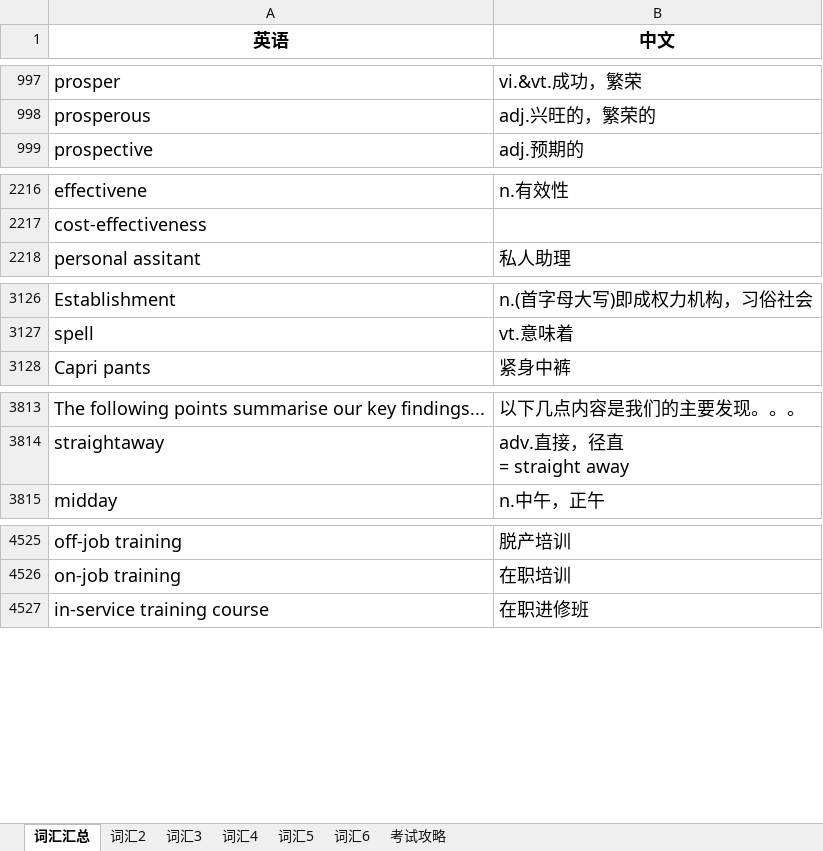
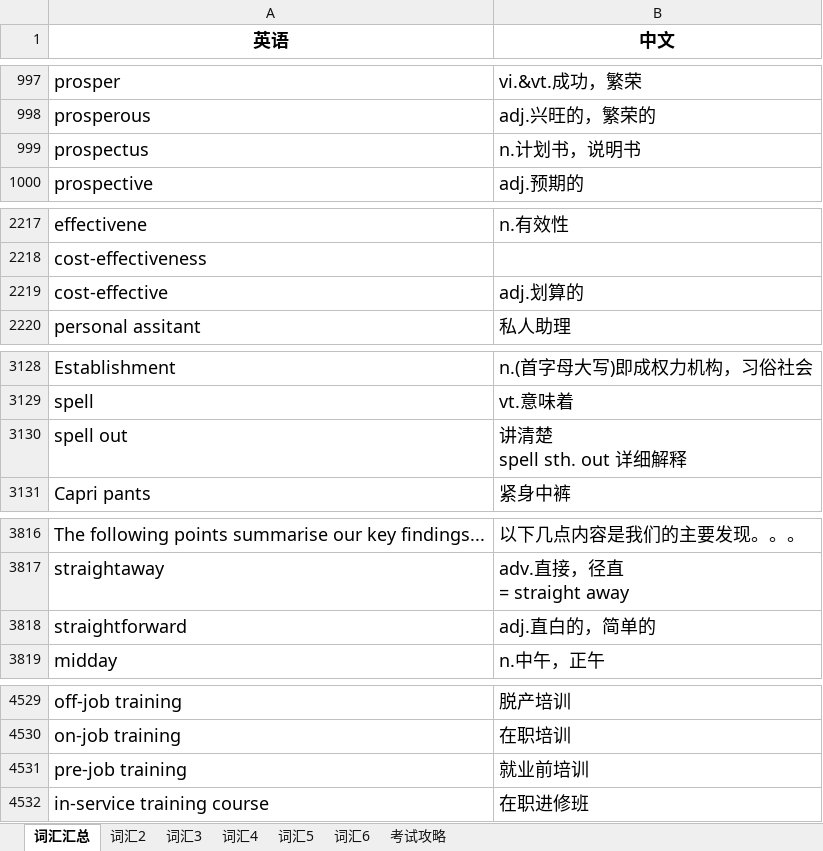
Before and after one commit to FondKevinZhao/BEC, an Excel workbook: BEC/05-词汇相关/BEC词汇随身记.xlsx, sheet 词汇汇总, drawn as a sheet; only a part is shown, gaps mark what is left out; values as stored, in another font and other column widths than the file's, no borders; ↵ is a line break in a cell; the diff covers the shown part only; the diff names each change by its address in the sheet, - before the commit and + after, or states it on an @@ line.

```diff
--- a/BEC/05-词汇相关/BEC词汇随身记.xlsx (sheet 词汇汇总)
+++ b/BEC/05-词汇相关/BEC词汇随身记.xlsx (sheet 词汇汇总)
+row 999: prospectus | n.计划书，说明书
+row 2219: cost-effective | adj.划算的
+row 3130: spell out | 讲清楚 ↵ spell sth. out 详细解释
+row 3818: straightforward | adj.直白的，简单的
+row 4531: pre-job training | 就业前培训
```
Also changed, not shown: 153 added rows and 32 edited cells elsewhere in this sheet, 1 other file.
